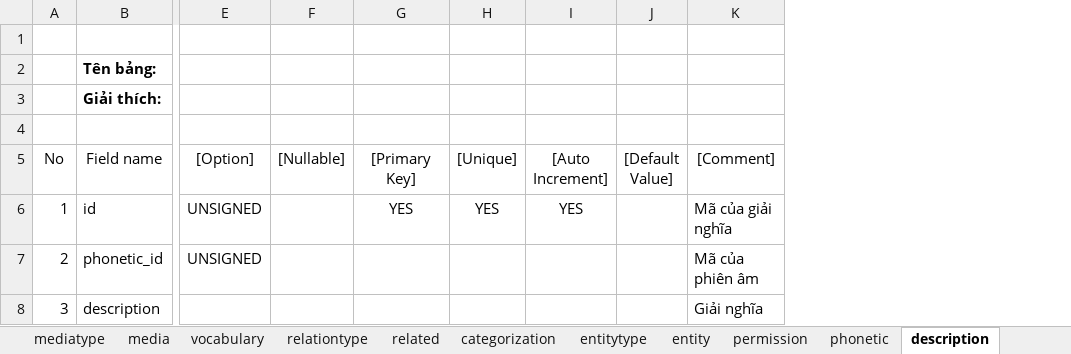
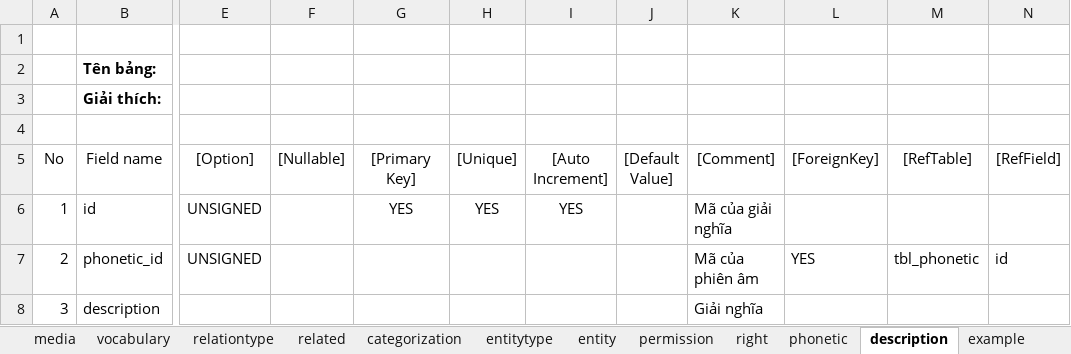
Before and after one commit to nktuyen/MyDict, an Excel workbook: 2.Design/1.DB/MyDict.xlsx, sheet description, drawn as a sheet; only a part is shown, gaps mark what is left out; values as stored, in another font and other column widths than the file's, no borders; conditional formats not drawn; the diff names each change by its address in the sheet, - before the commit and + after, or states it on an @@ line.

Commit message:
Add FOREIGN KEY support

```diff
--- a/2.Design/1.DB/MyDict.xlsx (sheet description)
+++ b/2.Design/1.DB/MyDict.xlsx (sheet description)
+sheet tab: right
+column L ([ForeignKey]), row 7: YES
+column M ([RefTable]), row 7: tbl_phonetic
+column N ([RefField]), row 7: id
```
Also changed, not shown: sheet dictionary, sheet example, sheet related, sheet phonetic, sheet vocabulary, sheet entity, 12 more sheets, 8 other files.
